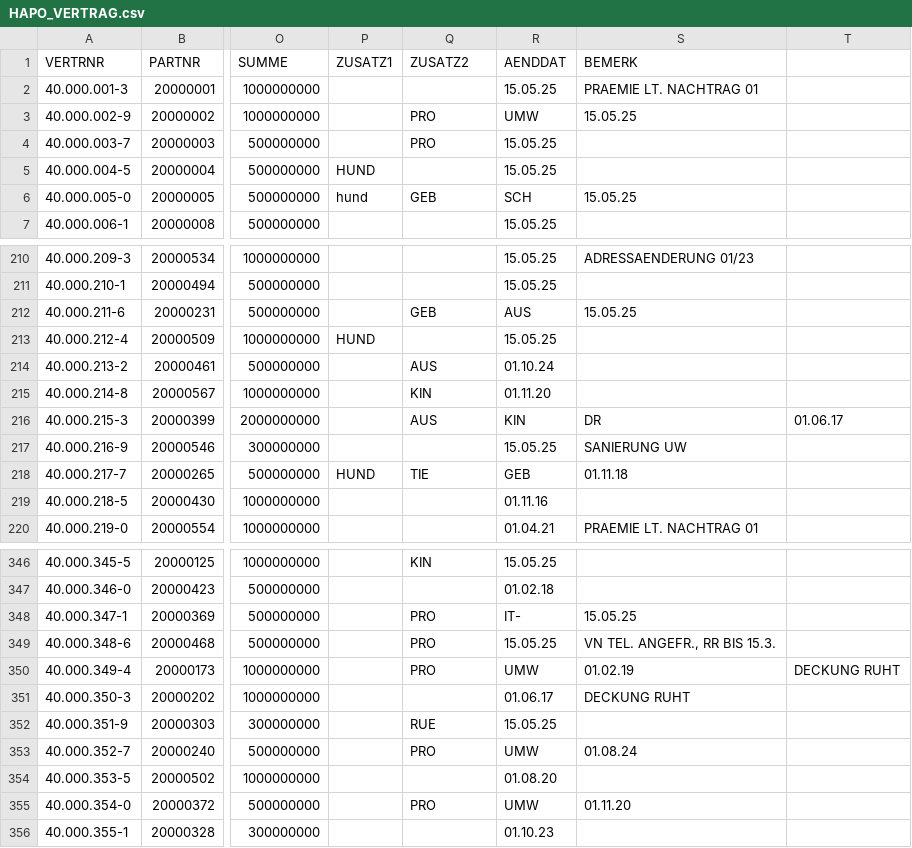
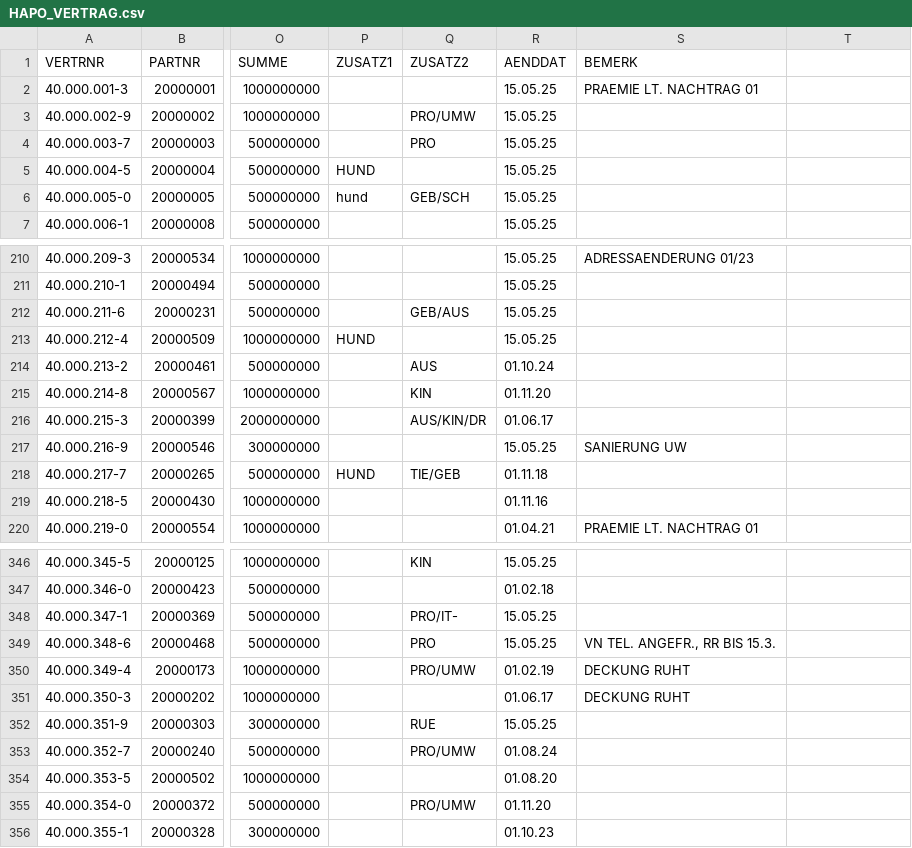
Before and after one commit to falkue/Pfefferminzia, a CSV file: data/raw/S/pvs/HAPO_VERTRAG.csv, drawn as a sheet; only a part is shown, gaps mark what is left out; the diff covers the shown part only; the diff names each change by its address in the sheet, - before the commit and + after, or states it on an @@ line.

```diff
--- a/data/raw/S/pvs/HAPO_VERTRAG.csv
+++ b/data/raw/S/pvs/HAPO_VERTRAG.csv
-Q3 (ZUSATZ2): PRO
+Q3 (ZUSATZ2): PRO/UMW
-R3 (AENDDAT): UMW
+R3 (AENDDAT): 15.05.25
-S3 (BEMERK): 15.05.25
+S3 (BEMERK): (empty)
-Q6 (ZUSATZ2): GEB
+Q6 (ZUSATZ2): GEB/SCH
-R6 (AENDDAT): SCH
+R6 (AENDDAT): 15.05.25
-S6 (BEMERK): 15.05.25
+S6 (BEMERK): (empty)
-Q212 (ZUSATZ2): GEB
+Q212 (ZUSATZ2): GEB/AUS
-R212 (AENDDAT): AUS
+R212 (AENDDAT): 15.05.25
-S212 (BEMERK): 15.05.25
+S212 (BEMERK): (empty)
-Q216 (ZUSATZ2): AUS
+Q216 (ZUSATZ2): AUS/KIN/DR
-R216 (AENDDAT): KIN
+R216 (AENDDAT): 01.06.17
-S216 (BEMERK): DR
+S216 (BEMERK): (empty)
-T216: 01.06.17
+T216: (empty)
-Q218 (ZUSATZ2): TIE
+Q218 (ZUSATZ2): TIE/GEB
-R218 (AENDDAT): GEB
+R218 (AENDDAT): 01.11.18
-S218 (BEMERK): 01.11.18
+S218 (BEMERK): (empty)
-Q348 (ZUSATZ2): PRO
+Q348 (ZUSATZ2): PRO/IT-
-R348 (AENDDAT): IT-
+R348 (AENDDAT): 15.05.25
-S348 (BEMERK): 15.05.25
+S348 (BEMERK): (empty)
-Q350 (ZUSATZ2): PRO
+Q350 (ZUSATZ2): PRO/UMW
-R350 (AENDDAT): UMW
+R350 (AENDDAT): 01.02.19
-S350 (BEMERK): 01.02.19
+S350 (BEMERK): DECKUNG RUHT
-T350: DECKUNG RUHT
+T350: (empty)
-Q353 (ZUSATZ2): PRO
+Q353 (ZUSATZ2): PRO/UMW
-R353 (AENDDAT): UMW
+R353 (AENDDAT): 01.08.24
-S353 (BEMERK): 01.08.24
+S353 (BEMERK): (empty)
-Q355 (ZUSATZ2): PRO
+Q355 (ZUSATZ2): PRO/UMW
-R355 (AENDDAT): UMW
+R355 (AENDDAT): 01.11.20
-S355 (BEMERK): 01.11.20
+S355 (BEMERK): (empty)
```
Also changed, not shown: 73 edited cells elsewhere in this file, 5 other files.
